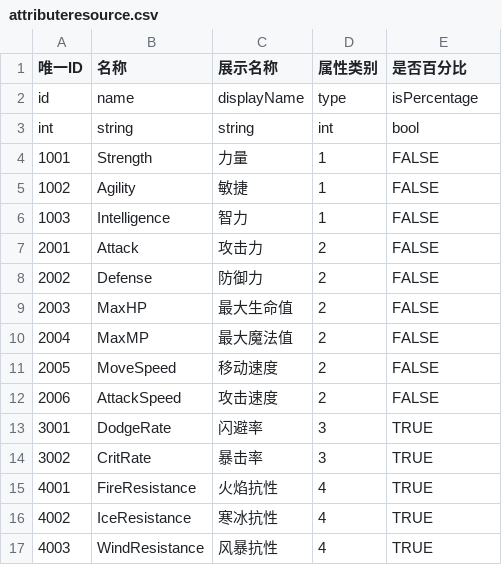
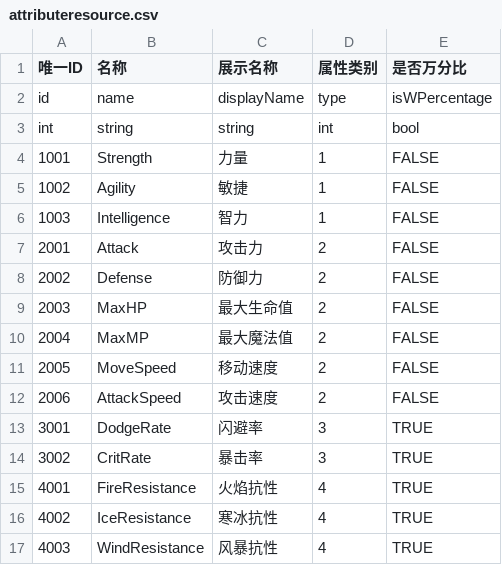
Before and after one commit to taixihuase/Game-Tips-Design, a CSV file: Assets/CSV/attributeresource.csv, drawn as a sheet.

```diff
--- a/Assets/CSV/attributeresource.csv
+++ b/Assets/CSV/attributeresource.csv
@@ -1,3 +1,3 @@
-唯一ID,名称,展示名称,属性类别,是否百分比
-id,name,displayName,type,isPercentage
+唯一ID,名称,展示名称,属性类别,是否万分比
+id,name,displayName,type,isWPercentage
 int,string,string,int,bool
```
Also changed, not shown: Assets/CSV/itemresource.csv, 18 other files.
